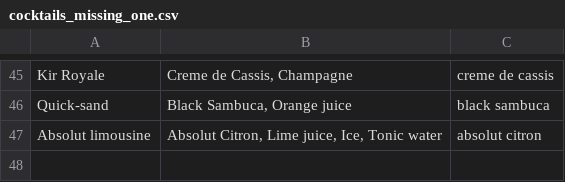
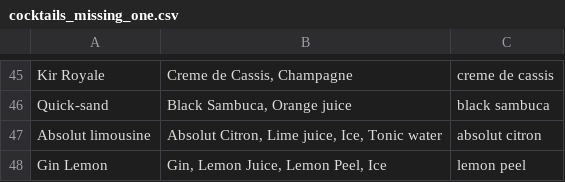
Before and after one commit to green4ja/cocktail-compiler, a CSV file: storage/cocktails_missing_one.csv, drawn as a sheet; only a part is shown, gaps mark what is left out.

```diff
--- a/storage/cocktails_missing_one.csv
+++ b/storage/cocktails_missing_one.csv
@@ -47 +47,2 @@ Quick-sand,"Black Sambuca, Orange juice",black sambuca
 Absolut limousine,"Absolut Citron, Lime juice, Ice, Tonic water",absolut citron
+Gin Lemon,"Gin, Lemon Juice, Lemon Peel, Ice",lemon peel
```
Also changed, not shown: 1 other file.
